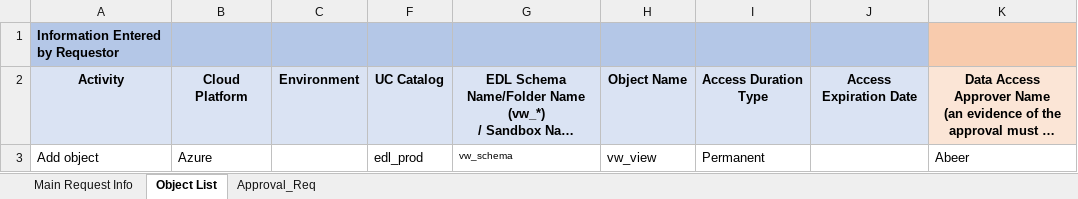
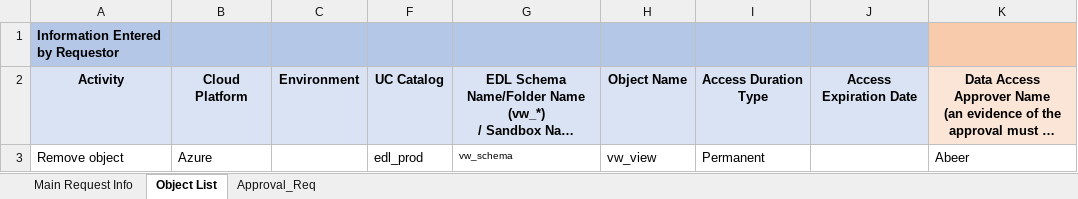
Before and after one commit to 54Legacy-Rogers-PoC/rogers-udda-dbx-poc, an Excel workbook: uda/attachments/object-access/RITM123456.xlsx, sheet Object List, drawn as a sheet; long unchanged cells end in …; values as stored, in another font and other column widths than the file's, no borders; the diff names each change by its address in the sheet, - before the commit and + after, or states it on an @@ line.

Commit message:
Added

```diff
--- a/uda/attachments/object-access/RITM123456.xlsx (sheet Object List)
+++ b/uda/attachments/object-access/RITM123456.xlsx (sheet Object List)
-A3: Add object
+A3: Remove object
```
Also changed, not shown: sheet Main Request Info.
